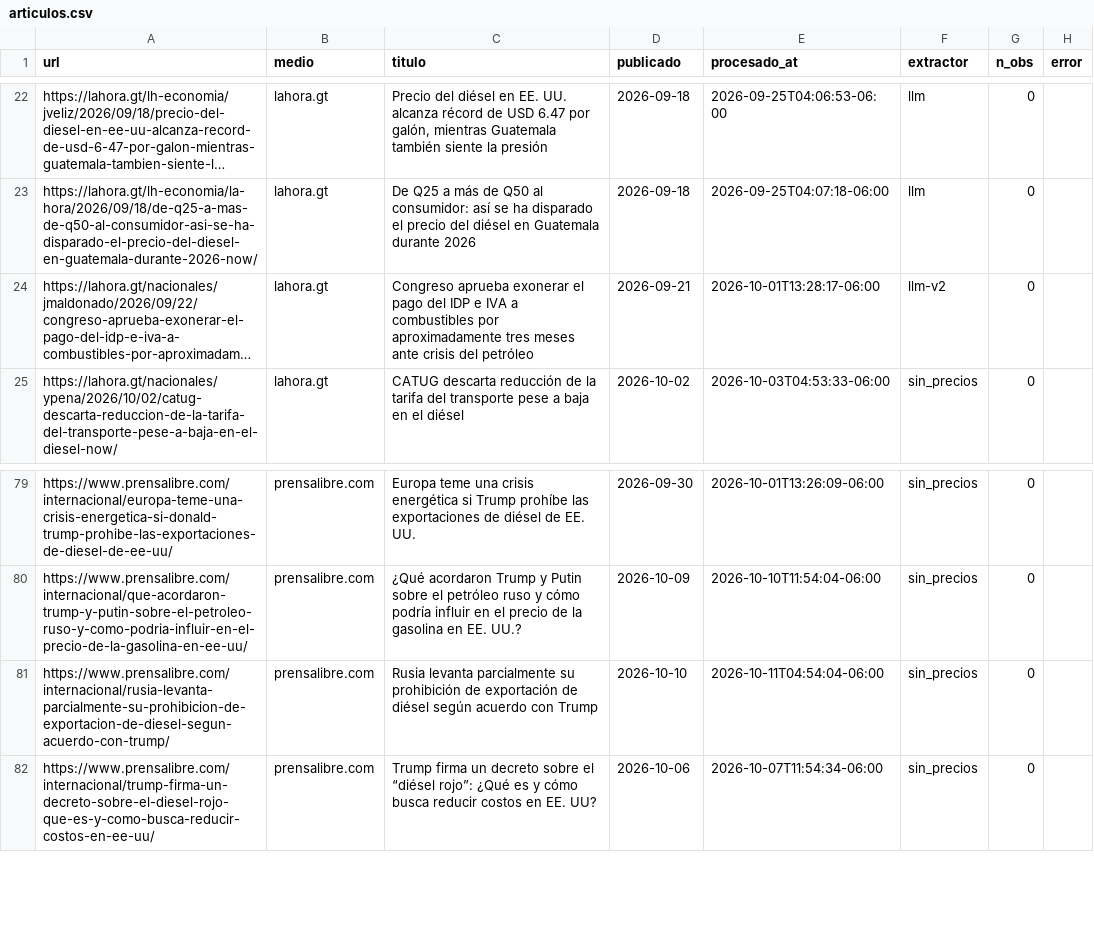
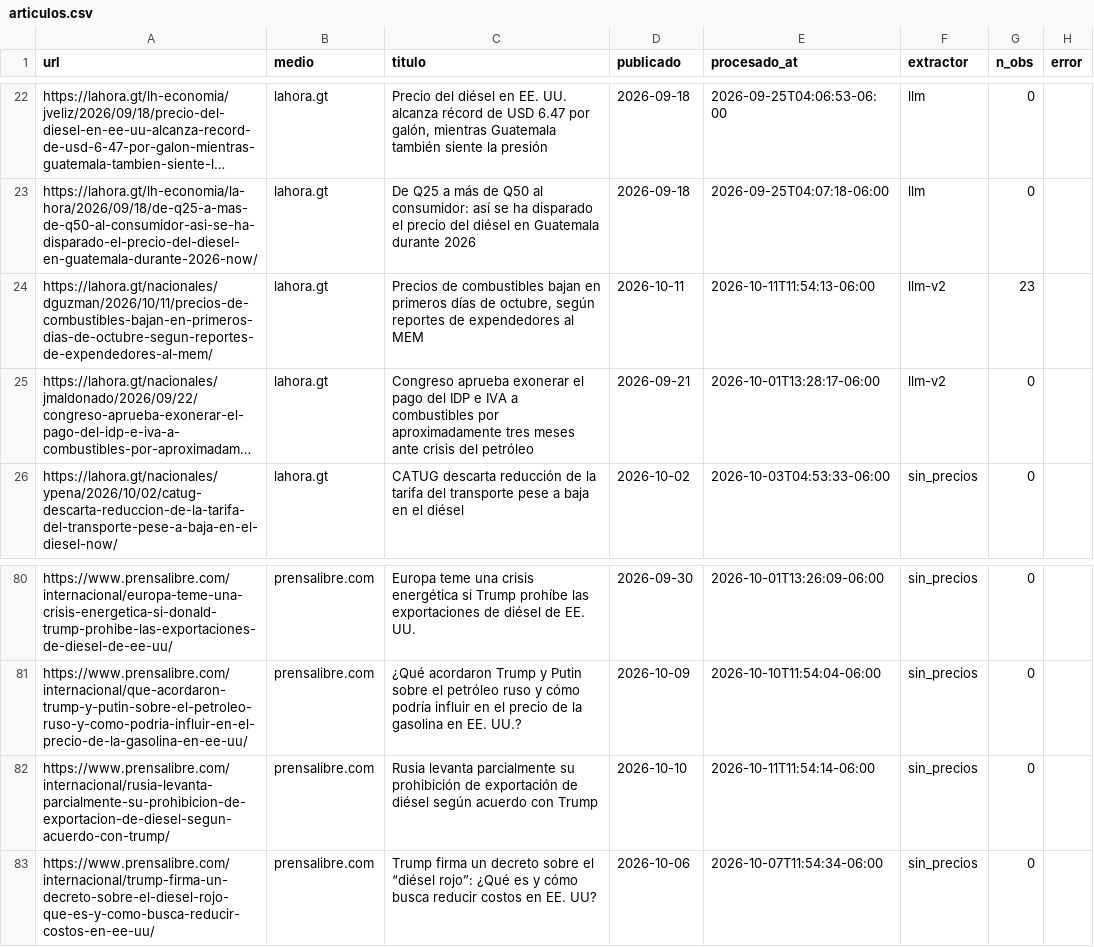
Before and after one commit to yartoorsdar/gasolina-gt, a CSV file: data/db/articulos.csv, drawn as a sheet; only a part is shown, gaps mark what is left out; long unchanged cells end in …; addresses are those after the commit; the diff names each change by its address in the sheet, - before the commit and + after, or states it on an @@ line.

```diff
--- a/data/db/articulos.csv
+++ b/data/db/articulos.csv
+row 24: https://lahora.gt/nacionales/dguzman/2026/10/11/precios-de-combustibles-bajan-en-primeros-dias-de-octubre-segun-reportes-de-expendedores-al-mem/ | lahora.gt | Precios de combustibles bajan en primeros días de octubre, según reportes de expendedores al MEM | 2026-10-11 | 2026-10-11T11:54:13-06:00 | llm-v2 | 23
-E82 (procesado_at): 2026-10-11T04:54:04-06:00
+E82 (procesado_at): 2026-10-11T11:54:14-06:00
```
Also changed, not shown: data/db/consenso.csv, data/db/diesel.csv, 4 other files.
